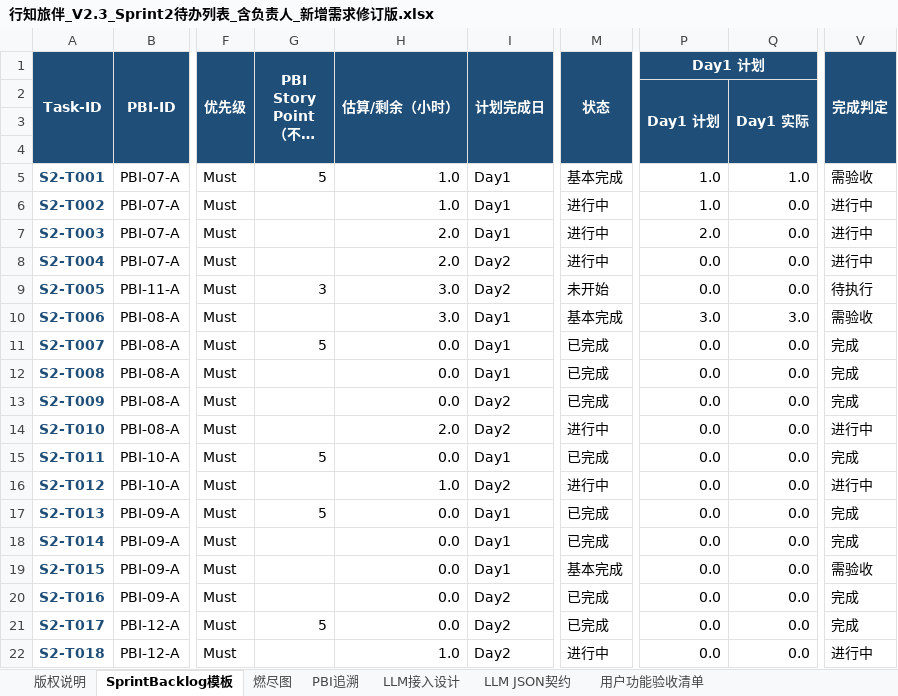
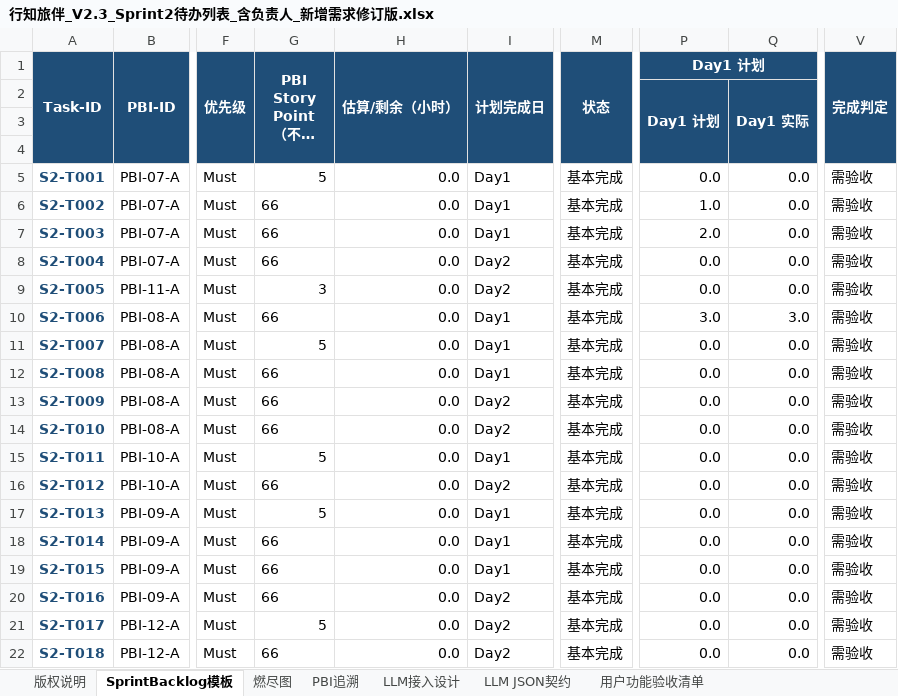
Before and after one commit to wangjingbo22/imagine, an Excel workbook: doc/行知旅伴_V2.3_Sprint2待办列表_含负责人_新增需求修订版.xlsx, sheet SprintBacklog模板, drawn as a sheet; only a part is shown, gaps mark what is left out; long unchanged cells end in …; values as stored, in another font and other column widths than the file's, no borders; conditional formats not drawn; the diff covers the shown part only; the diff names each change by its address in the sheet, - before the commit and + after, or states it on an @@ line.

```diff
--- a/doc/行知旅伴_V2.3_Sprint2待办列表_含负责人_新增需求修订版.xlsx (sheet SprintBacklog模板)
+++ b/doc/行知旅伴_V2.3_Sprint2待办列表_含负责人_新增需求修订版.xlsx (sheet SprintBacklog模板)
-H5:H6 (估算/剩余（小时）): 1.0
+H5:H6 (估算/剩余（小时）): 0.0
-P5 (Day1 计划): 1.0
+P5 (Day1 计划): 0.0
-Q5: 1.0
+Q5: 0.0
-G6:G8 (PBI Story Point （不换算工时）): (empty)
+G6:G8 (PBI Story Point （不换算工时）): 66
-M6:M8 (状态): 进行中
+M6:M8 (状态): 基本完成
-V6:V8 (完成判定): 进行中
+V6:V8 (完成判定): 需验收
-H7:H8 (估算/剩余（小时）): 2.0
+H7:H8 (估算/剩余（小时）): 0.0
-H9:H10 (估算/剩余（小时）): 3.0
+H9:H10 (估算/剩余（小时）): 0.0
-M9 (状态): 未开始
+M9 (状态): 基本完成
-V9 (完成判定): 待执行
+V9 (完成判定): 需验收
-G10 (PBI Story Point （不换算工时）): (empty)
+G10 (PBI Story Point （不换算工时）): 66
-M11:M13 (状态): 已完成
+M11:M13 (状态): 基本完成
-V11:V13 (完成判定): 完成
+V11:V13 (完成判定): 需验收
-G12:G14 (PBI Story Point （不换算工时）): (empty)
+G12:G14 (PBI Story Point （不换算工时）): 66
-H14 (估算/剩余（小时）): 2.0
+H14 (估算/剩余（小时）): 0.0
-M14 (状态): 进行中
+M14 (状态): 基本完成
-V14 (完成判定): 进行中
+V14 (完成判定): 需验收
-M15 (状态): 已完成
+M15 (状态): 基本完成
-V15 (完成判定): 完成
+V15 (完成判定): 需验收
-G16 (PBI Story Point （不换算工时）): (empty)
+G16 (PBI Story Point （不换算工时）): 66
-H16 (估算/剩余（小时）): 1.0
+H16 (估算/剩余（小时）): 0.0
-M16 (状态): 进行中
+M16 (状态): 基本完成
-V16 (完成判定): 进行中
+V16 (完成判定): 需验收
-M17:M18 (状态): 已完成
+M17:M18 (状态): 基本完成
-V17:V18 (完成判定): 完成
+V17:V18 (完成判定): 需验收
-G18:G20 (PBI Story Point （不换算工时）): (empty)
+G18:G20 (PBI Story Point （不换算工时）): 66
-M20:M21 (状态): 已完成
+M20:M21 (状态): 基本完成
-V20:V21 (完成判定): 完成
+V20:V21 (完成判定): 需验收
-G22 (PBI Story Point （不换算工时）): (empty)
+G22 (PBI Story Point （不换算工时）): 66
-H22 (估算/剩余（小时）): 1.0
+H22 (估算/剩余（小时）): 0.0
-M22 (状态): 进行中
+M22 (状态): 基本完成
-V22 (完成判定): 进行中
+V22 (完成判定): 需验收
```
Also changed, not shown: 37 edited cells elsewhere in this sheet, sheet PBI追溯, sheet 燃尽图, sheet 用户功能验收清单, formulas that keep their value, charts or pictures, doc/行知旅伴_V2.3_Sprint1待办列表_含负责人.xlsx, doc/行知旅伴_V2.3_产品待办列表_含负责人.xlsx, 3 other files.
